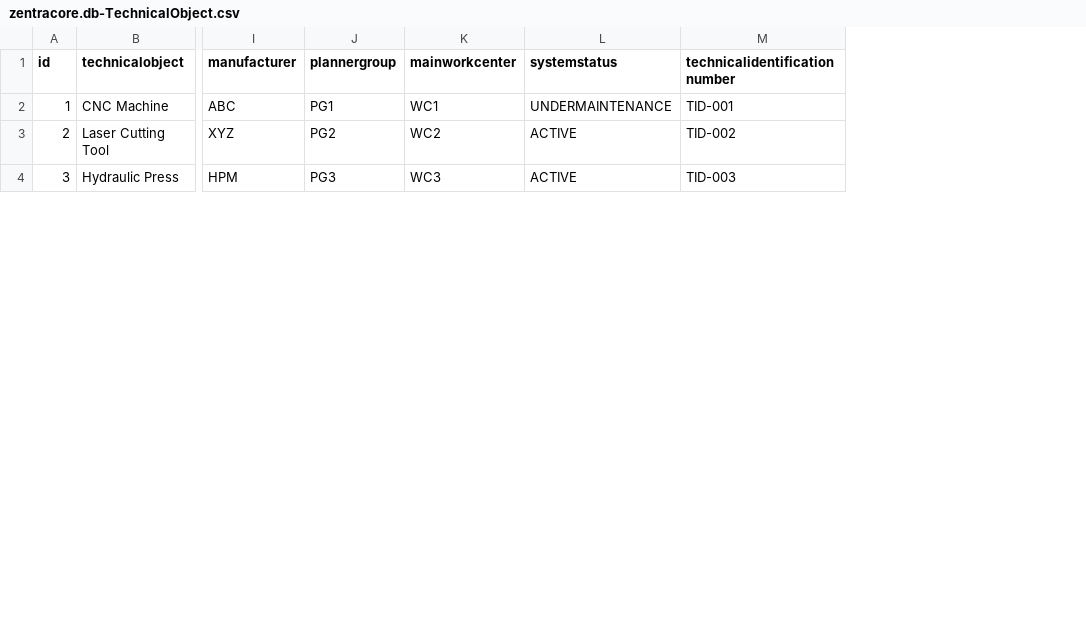
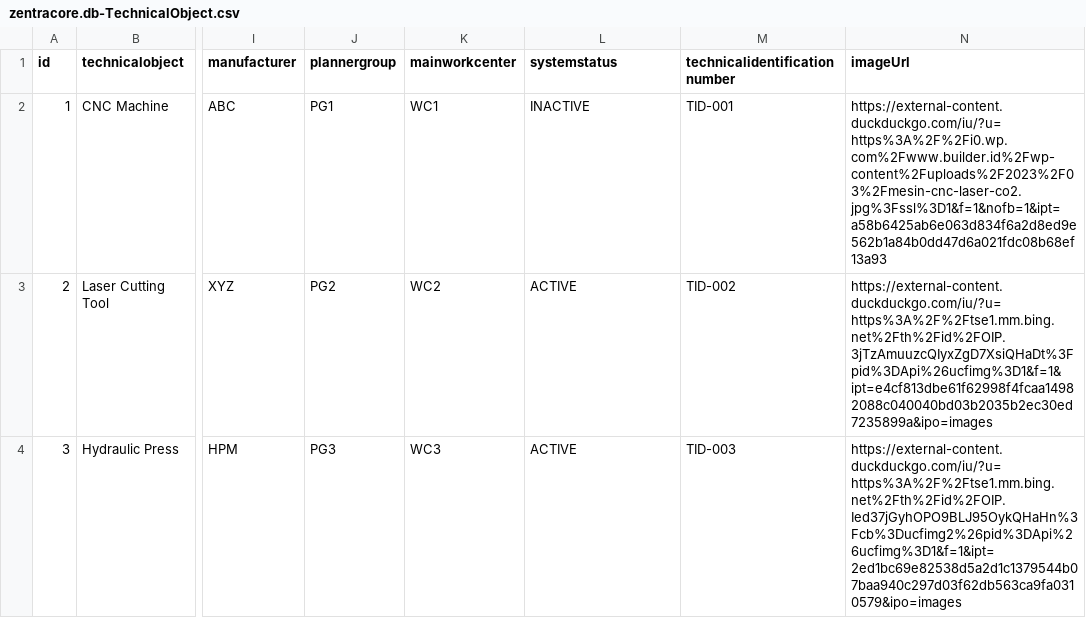
Before and after one commit to rameez012001/zentracore, a CSV file: db/data/zentracore.db-TechnicalObject.csv, drawn as a sheet; only a part is shown, gaps mark what is left out; the diff covers the shown part only; the diff names each change by its address in the sheet, - before the commit and + after, or states it on an @@ line.

```diff
--- a/db/data/zentracore.db-TechnicalObject.csv
+++ b/db/data/zentracore.db-TechnicalObject.csv
+column N (imageUrl), rows 2-4: https://external-content.duckduckgo.com/iu/?u=https%3A%2F%2Fi0.wp.com%2Fwww.builder.id%2Fwp-content%2Fuploads%2F2023%2F03%2Fmesin-cnc-laser-co2.jpg%3Fssl%3D1&f=1&nofb=1&ipt=a58b6425ab6e063d834f6a2d8ed9e562b1a84b0dd47d6a021fdc08b68ef13a93 | https://external-content.duckduckgo.com/iu/?u=https%3A%2F%2Ftse1.mm.bing.net%2Fth%2Fid%2FOIP.3jTzAmuuzcQIyxZgD7XsiQHaDt%3Fpid%3DApi%26ucfimg%3D1&f=1&ipt=e4cf813dbe61f62998f4fcaa14982088c040040bd03b2035b2ec30ed7235899a&ipo=images | https://external-content.duckduckgo.com/iu/?u=https%3A%2F%2Ftse1.mm.bing.net%2Fth%2Fid%2FOIP.Ied37jGyhOPO9BLJ95OykQHaHn%3Fcb%3Ducfimg2%26pid%3DApi%26ucfimg%3D1&f=1&ipt=2ed1bc69e82538d5a2d1c1379544b07baa940c297d03f62db563ca9fa0310579&ipo=images
-L2 (systemstatus): UNDERMAINTENANCE
+L2 (systemstatus): INACTIVE
```
Also changed, not shown: 3 edited cells elsewhere in this file, 7 other files.
